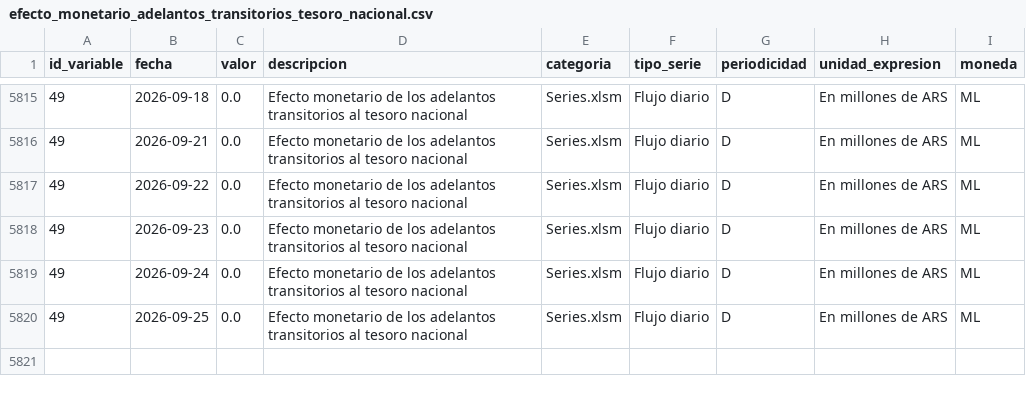
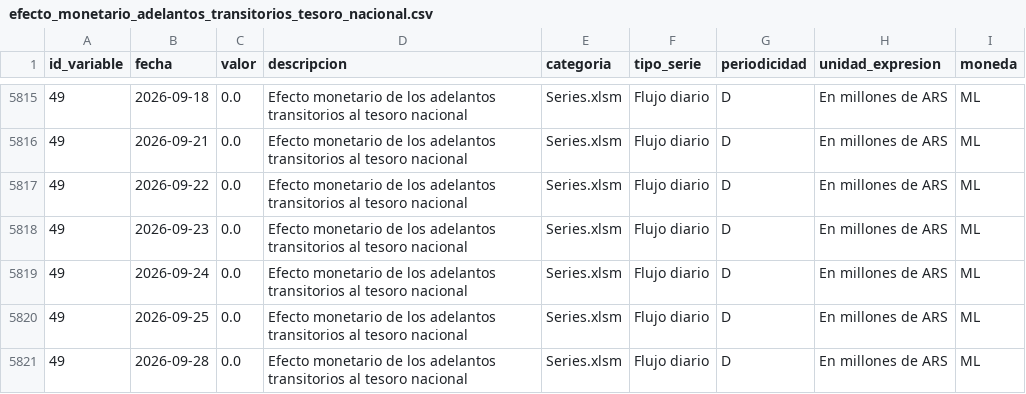
Before and after one commit to thomasriveros/BCRA_Data, a CSV file: data/subdatasets/efecto_monetario_adelantos_transitorios_tesoro_nacional.csv, drawn as a sheet; only a part is shown, gaps mark what is left out; the diff names each change by its address in the sheet, - before the commit and + after, or states it on an @@ line.

```diff
--- a/data/subdatasets/efecto_monetario_adelantos_transitorios_tesoro_nacional.csv
+++ b/data/subdatasets/efecto_monetario_adelantos_transitorios_tesoro_nacional.csv
+row 5821: 49 | 2026-09-28 | 0.0 | Efecto monetario de los adelantos transitorios al tesoro nacional | Series.xlsm | Flujo diario | D | En millones de ARS | ML
```
Also changed, not shown: data/bcra_all_variables.csv, data/bcra_variables.csv.
